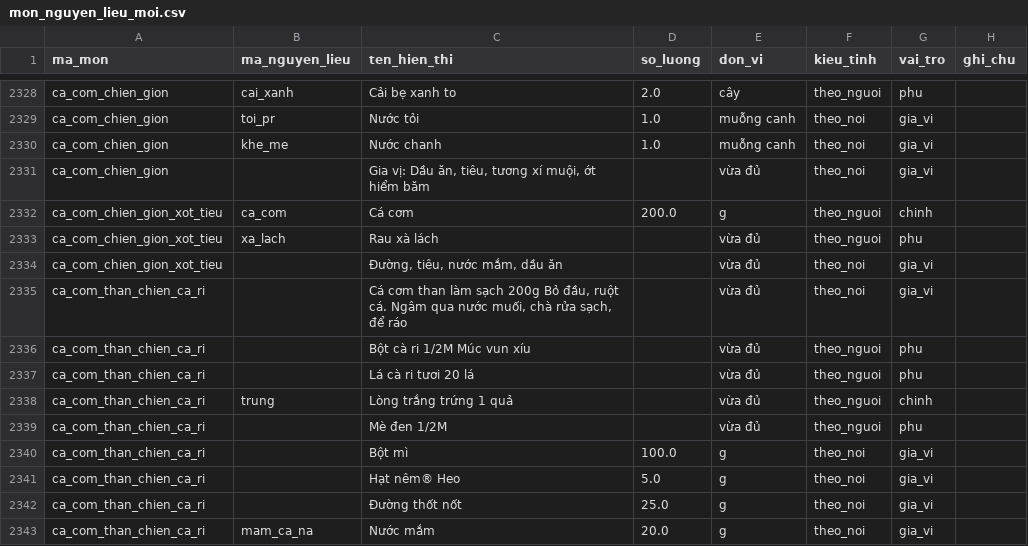
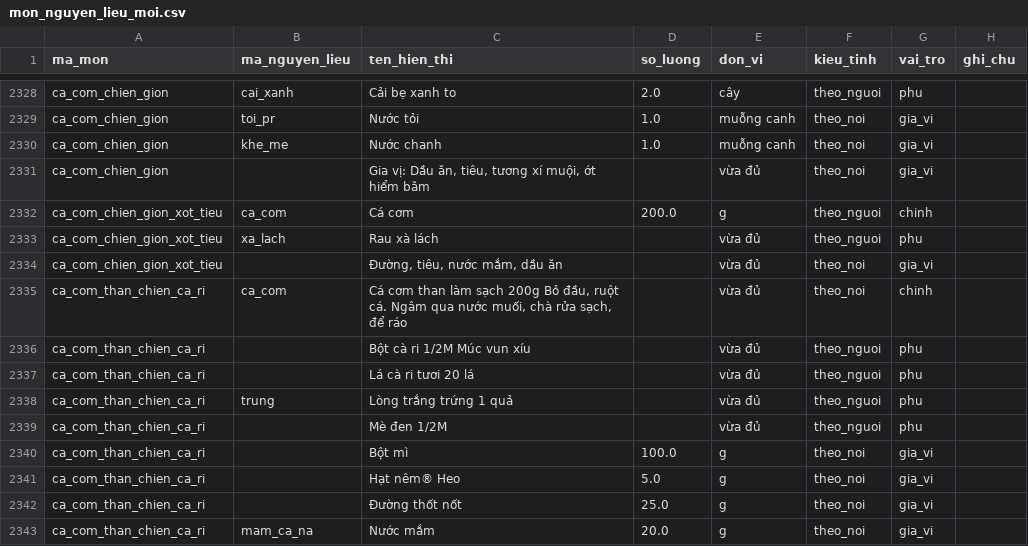
Before and after one commit to quaitinh/ca-chef, a CSV file: data/de_xuat/mon_nguyen_lieu_moi.csv, drawn as a sheet; only a part is shown, gaps mark what is left out.

```diff
--- a/data/de_xuat/mon_nguyen_lieu_moi.csv
+++ b/data/de_xuat/mon_nguyen_lieu_moi.csv
@@ -2334,6 +2334,6 @@ ca_com_chien_gion_xot_tieu,xa_lach,Rau xà lách,,vừa đủ,theo_nguoi,phu,
 ca_com_chien_gion_xot_tieu,,"Đường, tiêu, nước mắm, dầu ăn",,vừa đủ,theo_noi,gia_vi,
-ca_com_than_chien_ca_ri,,"Cá cơm than làm sạch 200g Bỏ đầu, ruột cá. Ngâm qua nước muối, chà rửa sạch, để ráo",,vừa đủ,theo_noi,gia_vi,
+ca_com_than_chien_ca_ri,ca_com,"Cá cơm than làm sạch 200g Bỏ đầu, ruột cá. Ngâm qua nước muối, chà rửa sạch, để ráo",,vừa đủ,theo_noi,chinh,
 ca_com_than_chien_ca_ri,,Bột cà ri 1/2M Múc vun xíu,,vừa đủ,theo_nguoi,phu,
 ca_com_than_chien_ca_ri,,Lá cà ri tươi 20 lá,,vừa đủ,theo_nguoi,phu,
-ca_com_than_chien_ca_ri,trung,Lòng trắng trứng 1 quả,,vừa đủ,theo_nguoi,chinh,
+ca_com_than_chien_ca_ri,trung,Lòng trắng trứng 1 quả,,vừa đủ,theo_nguoi,phu,
 ca_com_than_chien_ca_ri,,Mè đen 1/2M,,vừa đủ,theo_nguoi,phu,
```
Also changed, not shown: data/de_xuat/mon_an_moi.csv, 1 other file.
